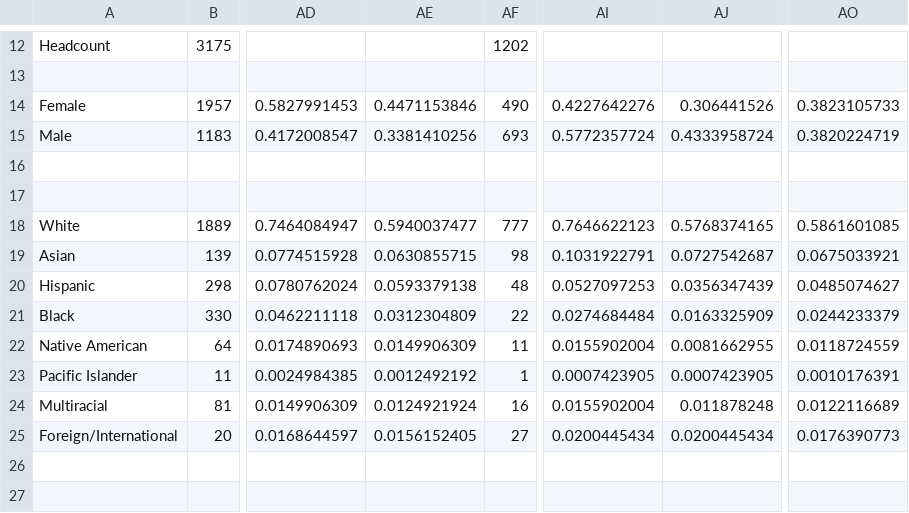
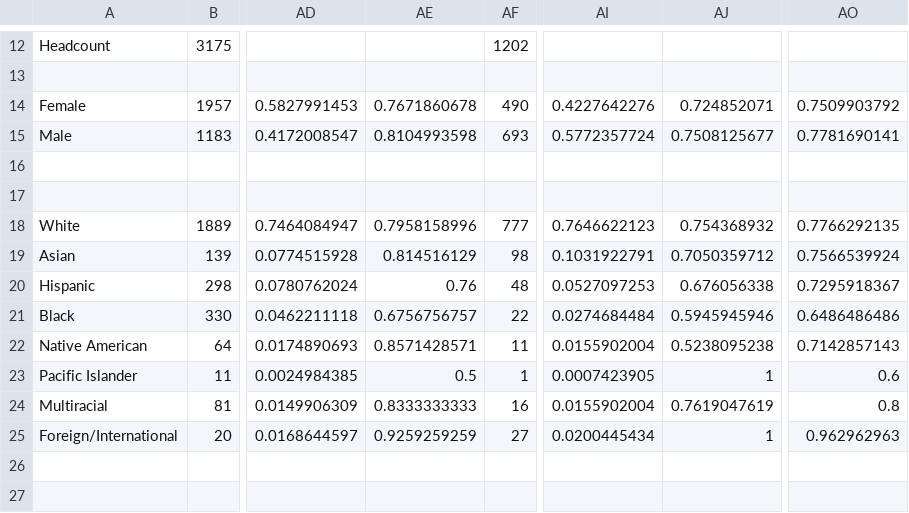
Before and after one commit to PCCMathSAC/PCCMathProgramReview2014, a CSV file: data/demographics/demographics2009-2010.csv, drawn as a sheet; only a part is shown, gaps mark what is left out; the diff covers the shown part only; the diff names each change by its address in the sheet, - before the commit and + after, or states it on an @@ line.

```diff
--- a/data/demographics/demographics2009-2010.csv
+++ b/data/demographics/demographics2009-2010.csv
-AE14: 0.4471153846
+AE14: 0.7671860678
-AJ14: 0.306441526
+AJ14: 0.724852071
-AO14: 0.3823105733
+AO14: 0.7509903792
-AE15: 0.3381410256
+AE15: 0.8104993598
-AJ15: 0.4333958724
+AJ15: 0.7508125677
-AO15: 0.3820224719
+AO15: 0.7781690141
-AE18: 0.5940037477
+AE18: 0.7958158996
-AJ18: 0.5768374165
+AJ18: 0.754368932
-AO18: 0.5861601085
+AO18: 0.7766292135
-AE19: 0.0630855715
+AE19: 0.814516129
-AJ19: 0.0727542687
+AJ19: 0.7050359712
-AO19: 0.0675033921
+AO19: 0.7566539924
-AE20: 0.0593379138
+AE20: 0.76
-AJ20: 0.0356347439
+AJ20: 0.676056338
-AO20: 0.0485074627
+AO20: 0.7295918367
-AE21: 0.0312304809
+AE21: 0.6756756757
-AJ21: 0.0163325909
+AJ21: 0.5945945946
-AO21: 0.0244233379
+AO21: 0.6486486486
-AE22: 0.0149906309
+AE22: 0.8571428571
-AJ22: 0.0081662955
+AJ22: 0.5238095238
-AO22: 0.0118724559
+AO22: 0.7142857143
-AE23: 0.0012492192
+AE23: 0.5
-AJ23: 0.0007423905
+AJ23: 1
-AO23: 0.0010176391
+AO23: 0.6
-AE24: 0.0124921924
+AE24: 0.8333333333
-AJ24: 0.011878248
+AJ24: 0.7619047619
-AO24: 0.0122116689
+AO24: 0.8
-AE25: 0.0156152405
+AE25: 0.9259259259
-AJ25: 0.0200445434
+AJ25: 1
-AO25: 0.0176390773
+AO25: 0.962962963
```
Also changed, not shown: 18 edited cells elsewhere in this file, data/demographics/demographics2008-2009.csv, data/demographics/demographics2010-2011.csv, 14 other files.
